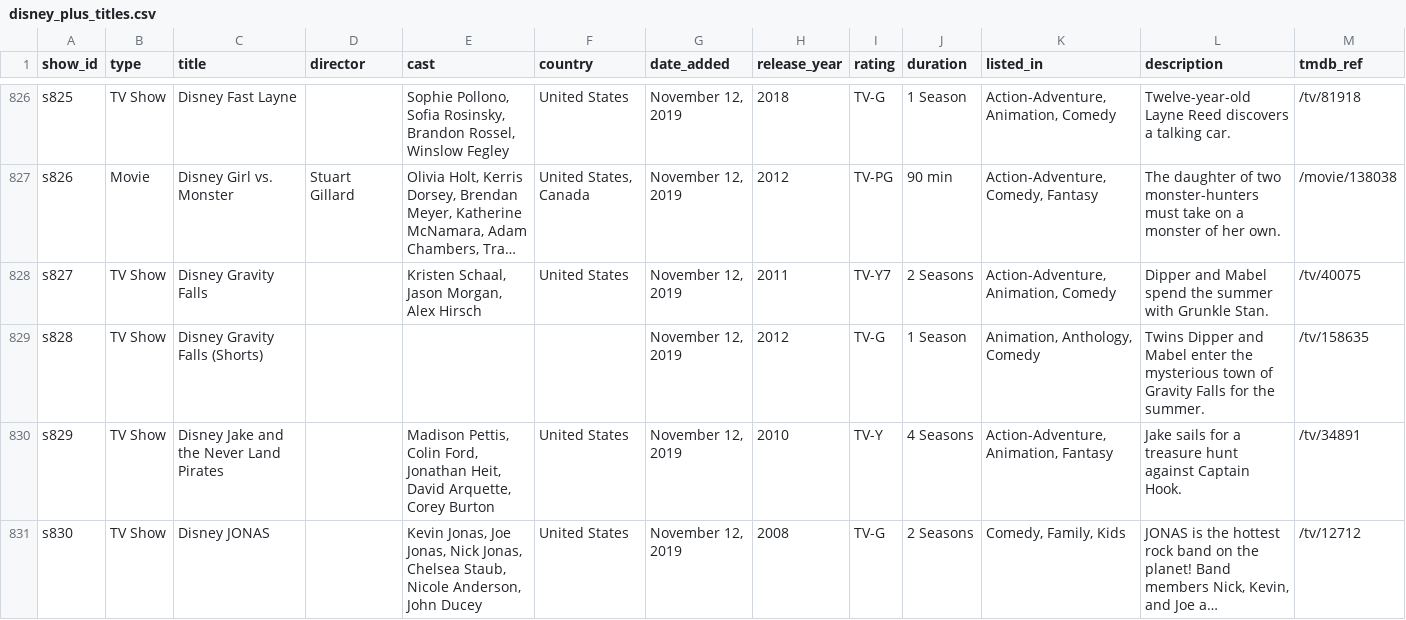
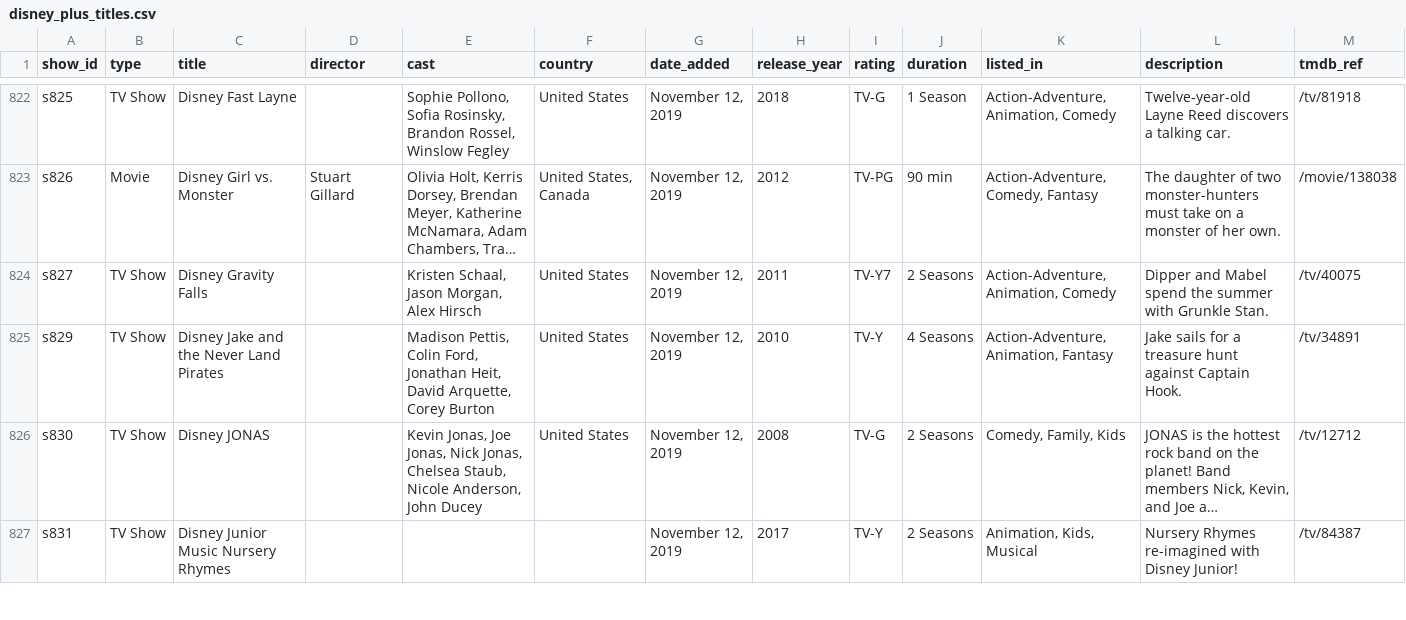
Before and after one commit to dbis-ilm/lecture-dsg, a CSV file: Projekte/02 TMDb/disney_plus_titles.csv, drawn as a sheet; only a part is shown, gaps mark what is left out; the shorter side is filled out with more unchanged rows; long unchanged cells end in …; the diff covers the shown part only; the diff names each change by its address in the sheet, - before the commit and + after, or states it on an @@ line.

```diff
--- a/Projekte/02 TMDb/disney_plus_titles.csv
+++ b/Projekte/02 TMDb/disney_plus_titles.csv
-row 829: s828 | TV Show | Disney Gravity Falls (Shorts) |  |  |  | November 12, 2019 | 2012 | TV-G | 1 Season | Animation, Anthology, Comedy | Twins Dipper and Mabel enter the mysterious town of Gravity Falls for the summer. | /tv/158635
```
Also changed, not shown: 5 removed rows elsewhere in this file, 21 other files.
